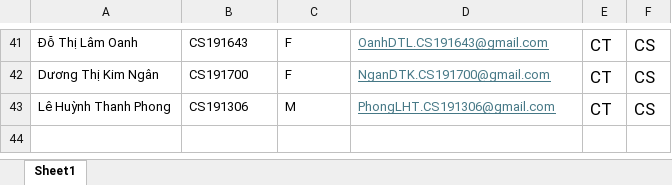
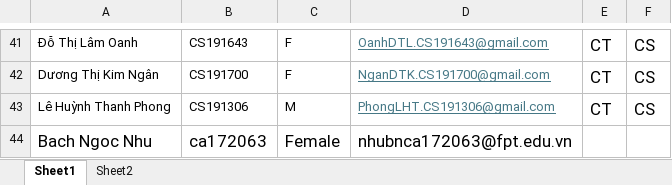
Before and after one commit to lnanh2k4/StudentManagementDB, an Excel workbook: StudentList.xlsx, sheet Sheet1, drawn as a sheet; only a part is shown, gaps mark what is left out; values as stored, in another font and other column widths than the file's, no borders; the diff names each change by its address in the sheet, - before the commit and + after, or states it on an @@ line.

```diff
--- a/StudentList.xlsx (sheet Sheet1)
+++ b/StudentList.xlsx (sheet Sheet1)
+sheet tab: Sheet2
+row 44: Bach Ngoc Nhu | ca172063 | Female | nhubnca172063@fpt.edu.vn
```
Also changed, not shown: 2 other files.
